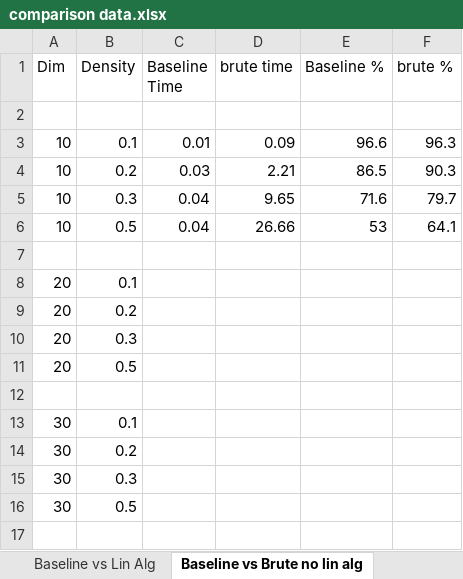
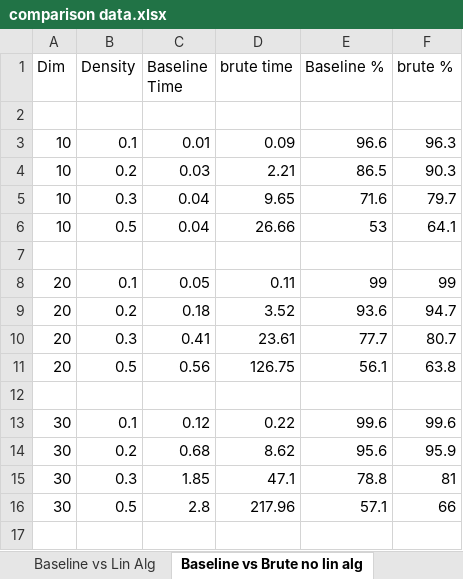
Before and after one commit to rohan98-107/AI520, an Excel workbook: Assignment2/comparison data.xlsx, sheet Baseline vs Brute no lin alg, drawn as a sheet; only a part is shown; values as stored, in another font and other column widths than the file's, no borders; the diff covers the shown part only; the diff names each change by its address in the sheet, - before the commit and + after, or states it on an @@ line.

```diff
--- a/Assignment2/comparison data.xlsx (sheet Baseline vs Brute no lin alg)
+++ b/Assignment2/comparison data.xlsx (sheet Baseline vs Brute no lin alg)
-C8 (Baseline Time): (empty)
+C8 (Baseline Time): 0.05
-D8 (brute time): (empty)
+D8 (brute time): 0.11
-E8 (Baseline %): (empty)
+E8 (Baseline %): 99
-F8 (brute %): (empty)
+F8 (brute %): 99
-C9 (Baseline Time): (empty)
+C9 (Baseline Time): 0.18
-D9 (brute time): (empty)
+D9 (brute time): 3.52
-E9 (Baseline %): (empty)
+E9 (Baseline %): 93.6
-F9 (brute %): (empty)
+F9 (brute %): 94.7
-C10 (Baseline Time): (empty)
+C10 (Baseline Time): 0.41
-D10 (brute time): (empty)
+D10 (brute time): 23.61
-E10 (Baseline %): (empty)
+E10 (Baseline %): 77.7
-F10 (brute %): (empty)
+F10 (brute %): 80.7
-C11 (Baseline Time): (empty)
+C11 (Baseline Time): 0.56
-D11 (brute time): (empty)
+D11 (brute time): 126.75
-E11 (Baseline %): (empty)
+E11 (Baseline %): 56.1
-F11 (brute %): (empty)
+F11 (brute %): 63.8
-C13 (Baseline Time): (empty)
+C13 (Baseline Time): 0.12
-D13 (brute time): (empty)
+D13 (brute time): 0.22
-E13 (Baseline %): (empty)
+E13 (Baseline %): 99.6
-F13 (brute %): (empty)
+F13 (brute %): 99.6
-C14 (Baseline Time): (empty)
+C14 (Baseline Time): 0.68
-D14 (brute time): (empty)
+D14 (brute time): 8.62
-E14 (Baseline %): (empty)
+E14 (Baseline %): 95.6
-F14 (brute %): (empty)
+F14 (brute %): 95.9
-C15 (Baseline Time): (empty)
+C15 (Baseline Time): 1.85
-D15 (brute time): (empty)
+D15 (brute time): 47.1
-E15 (Baseline %): (empty)
+E15 (Baseline %): 78.8
-F15 (brute %): (empty)
+F15 (brute %): 81
-C16 (Baseline Time): (empty)
+C16 (Baseline Time): 2.8
-D16 (brute time): (empty)
+D16 (brute time): 217.96
-E16 (Baseline %): (empty)
+E16 (Baseline %): 57.1
-F16 (brute %): (empty)
+F16 (brute %): 66
```
Also changed, not shown: 5 removed rows and 16 edited cells elsewhere in this sheet, sheet Lin alg vs Lin alg + brute, sheet Lin alg vs Brute no lin alg, sheet Baseline vs Lin Alg, other sheet tabs, 2 other files.
